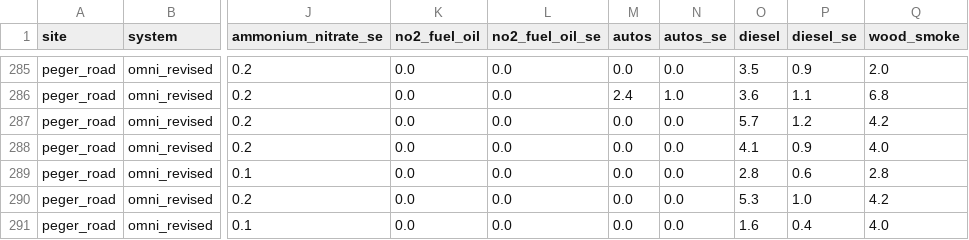
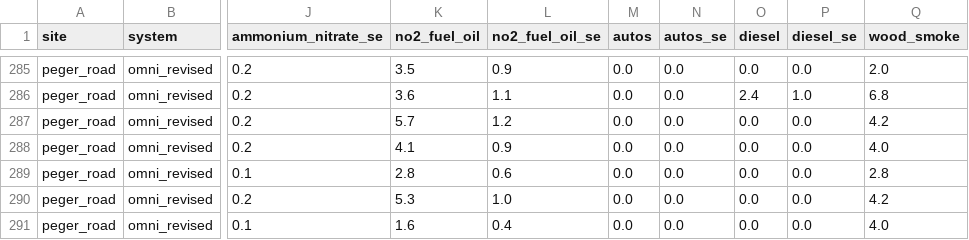
Before and after one commit to shaikhamalkawi-ux/PFFLS-CMB-Source-Attribution-Stability, a CSV file: outputs/cycle02/appendix_c_2008_2009_daily.csv, drawn as a sheet; only a part is shown, gaps mark what is left out; the diff covers the shown part only; the diff names each change by its address in the sheet, - before the commit and + after, or states it on an @@ line.

```diff
--- a/outputs/cycle02/appendix_c_2008_2009_daily.csv
+++ b/outputs/cycle02/appendix_c_2008_2009_daily.csv
-K285 (no2_fuel_oil): 0.0
+K285 (no2_fuel_oil): 3.5
-L285 (no2_fuel_oil_se): 0.0
+L285 (no2_fuel_oil_se): 0.9
-O285 (diesel): 3.5
+O285 (diesel): 0.0
-P285 (diesel_se): 0.9
+P285 (diesel_se): 0.0
-K286 (no2_fuel_oil): 0.0
+K286 (no2_fuel_oil): 3.6
-L286 (no2_fuel_oil_se): 0.0
+L286 (no2_fuel_oil_se): 1.1
-M286 (autos): 2.4
+M286 (autos): 0.0
-N286 (autos_se): 1.0
+N286 (autos_se): 0.0
-O286 (diesel): 3.6
+O286 (diesel): 2.4
-P286 (diesel_se): 1.1
+P286 (diesel_se): 1.0
-K287 (no2_fuel_oil): 0.0
+K287 (no2_fuel_oil): 5.7
-L287 (no2_fuel_oil_se): 0.0
+L287 (no2_fuel_oil_se): 1.2
-O287 (diesel): 5.7
+O287 (diesel): 0.0
-P287 (diesel_se): 1.2
+P287 (diesel_se): 0.0
-K288 (no2_fuel_oil): 0.0
+K288 (no2_fuel_oil): 4.1
-L288 (no2_fuel_oil_se): 0.0
+L288 (no2_fuel_oil_se): 0.9
-O288 (diesel): 4.1
+O288 (diesel): 0.0
-P288 (diesel_se): 0.9
+P288 (diesel_se): 0.0
-K289 (no2_fuel_oil): 0.0
+K289 (no2_fuel_oil): 2.8
-L289 (no2_fuel_oil_se): 0.0
+L289 (no2_fuel_oil_se): 0.6
-O289 (diesel): 2.8
+O289 (diesel): 0.0
-P289 (diesel_se): 0.6
+P289 (diesel_se): 0.0
-K290 (no2_fuel_oil): 0.0
+K290 (no2_fuel_oil): 5.3
-L290 (no2_fuel_oil_se): 0.0
+L290 (no2_fuel_oil_se): 1.0
-O290 (diesel): 5.3
+O290 (diesel): 0.0
-P290 (diesel_se): 1.0
+P290 (diesel_se): 0.0
-K291 (no2_fuel_oil): 0.0
+K291 (no2_fuel_oil): 1.6
-L291 (no2_fuel_oil_se): 0.0
+L291 (no2_fuel_oil_se): 0.4
-O291 (diesel): 1.6
+O291 (diesel): 0.0
-P291 (diesel_se): 0.4
+P291 (diesel_se): 0.0
```
Also changed, not shown: 78 edited cells elsewhere in this file, outputs/cycle02/artifact_manifest_sha256.csv, outputs/cycle04/artifact_manifest_sha256.csv, 19 other files.
